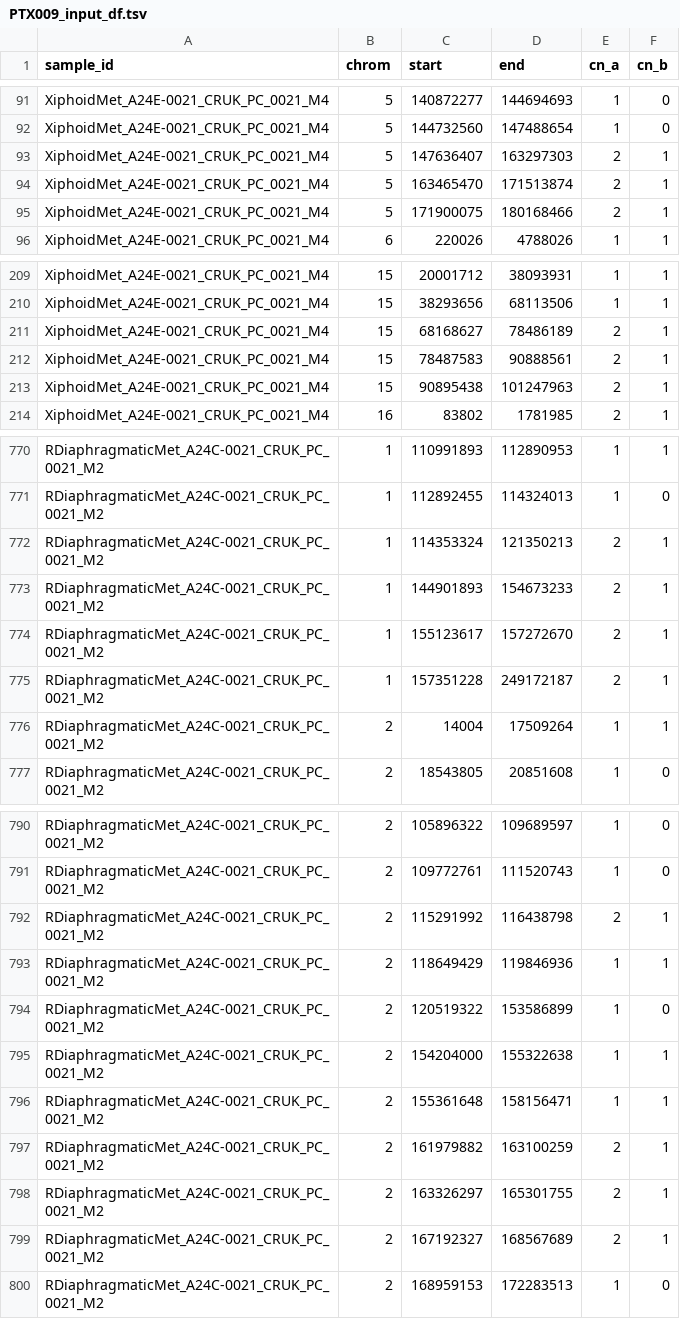
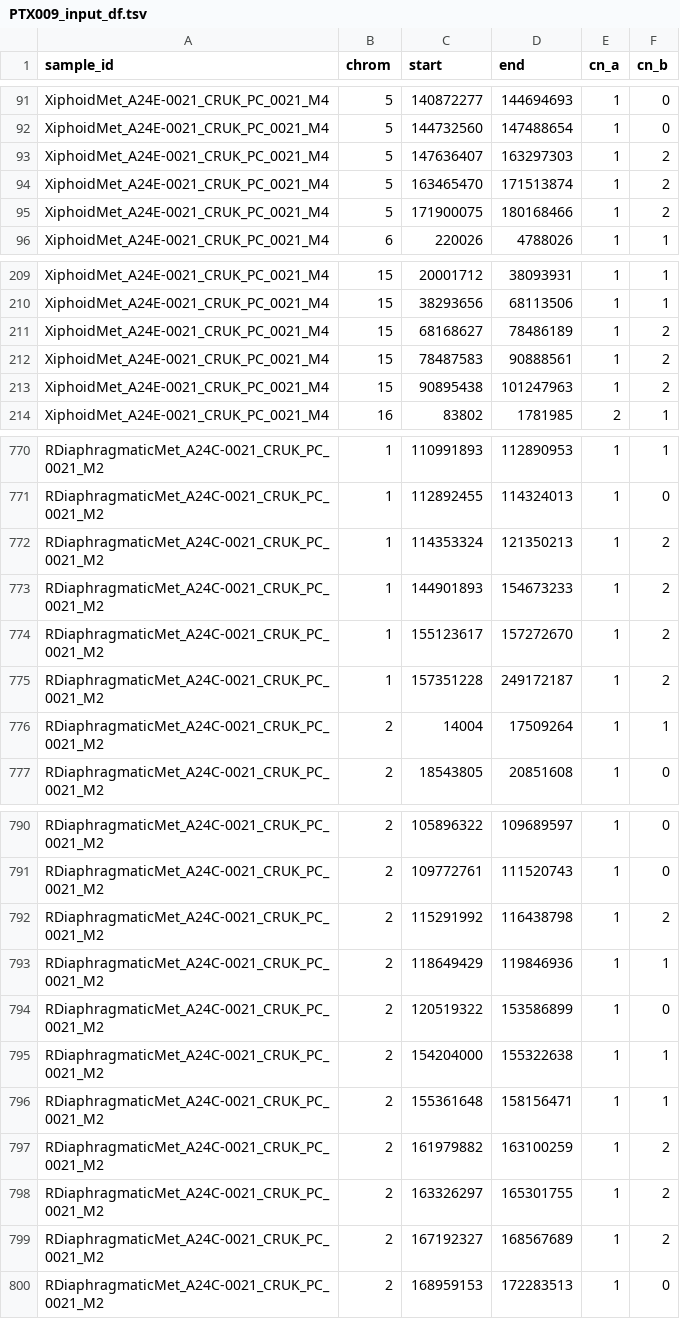
Before and after one commit to ICCB-Cologne/medicc2, a TSV file: examples/gundem_et_al_2015/PTX009_input_df.tsv, drawn as a sheet; only a part is shown, gaps mark what is left out; the diff covers the shown part only.

```diff
--- a/examples/gundem_et_al_2015/PTX009_input_df.tsv
+++ b/examples/gundem_et_al_2015/PTX009_input_df.tsv
@@ -92,5 +92,5 @@ XiphoidMet_A24E-0021_CRUK_PC_0021_M4	5	140872277	144694693	1	0
 XiphoidMet_A24E-0021_CRUK_PC_0021_M4	5	144732560	147488654	1	0
-XiphoidMet_A24E-0021_CRUK_PC_0021_M4	5	147636407	163297303	2	1
-XiphoidMet_A24E-0021_CRUK_PC_0021_M4	5	163465470	171513874	2	1
-XiphoidMet_A24E-0021_CRUK_PC_0021_M4	5	171900075	180168466	2	1
+XiphoidMet_A24E-0021_CRUK_PC_0021_M4	5	147636407	163297303	1	2
+XiphoidMet_A24E-0021_CRUK_PC_0021_M4	5	163465470	171513874	1	2
+XiphoidMet_A24E-0021_CRUK_PC_0021_M4	5	171900075	180168466	1	2
 XiphoidMet_A24E-0021_CRUK_PC_0021_M4	6	220026	4788026	1	1
@@ -210,5 +210,5 @@ XiphoidMet_A24E-0021_CRUK_PC_0021_M4	15	20001712	38093931	1	1
 XiphoidMet_A24E-0021_CRUK_PC_0021_M4	15	38293656	68113506	1	1
-XiphoidMet_A24E-0021_CRUK_PC_0021_M4	15	68168627	78486189	2	1
-XiphoidMet_A24E-0021_CRUK_PC_0021_M4	15	78487583	90888561	2	1
-XiphoidMet_A24E-0021_CRUK_PC_0021_M4	15	90895438	101247963	2	1
+XiphoidMet_A24E-0021_CRUK_PC_0021_M4	15	68168627	78486189	1	2
+XiphoidMet_A24E-0021_CRUK_PC_0021_M4	15	78487583	90888561	1	2
+XiphoidMet_A24E-0021_CRUK_PC_0021_M4	15	90895438	101247963	1	2
 XiphoidMet_A24E-0021_CRUK_PC_0021_M4	16	83802	1781985	2	1
@@ -771,6 +771,6 @@ RDiaphragmaticMet_A24C-0021_CRUK_PC_0021_M2	1	110991893	112890953	1	1
 RDiaphragmaticMet_A24C-0021_CRUK_PC_0021_M2	1	112892455	114324013	1	0
-RDiaphragmaticMet_A24C-0021_CRUK_PC_0021_M2	1	114353324	121350213	2	1
-RDiaphragmaticMet_A24C-0021_CRUK_PC_0021_M2	1	144901893	154673233	2	1
-RDiaphragmaticMet_A24C-0021_CRUK_PC_0021_M2	1	155123617	157272670	2	1
-RDiaphragmaticMet_A24C-0021_CRUK_PC_0021_M2	1	157351228	249172187	2	1
+RDiaphragmaticMet_A24C-0021_CRUK_PC_0021_M2	1	114353324	121350213	1	2
+RDiaphragmaticMet_A24C-0021_CRUK_PC_0021_M2	1	144901893	154673233	1	2
+RDiaphragmaticMet_A24C-0021_CRUK_PC_0021_M2	1	155123617	157272670	1	2
+RDiaphragmaticMet_A24C-0021_CRUK_PC_0021_M2	1	157351228	249172187	1	2
 RDiaphragmaticMet_A24C-0021_CRUK_PC_0021_M2	2	14004	17509264	1	1
@@ -791,3 +791,3 @@ RDiaphragmaticMet_A24C-0021_CRUK_PC_0021_M2	2	105896322	109689597	1	0
 RDiaphragmaticMet_A24C-0021_CRUK_PC_0021_M2	2	109772761	111520743	1	0
-RDiaphragmaticMet_A24C-0021_CRUK_PC_0021_M2	2	115291992	116438798	2	1
+RDiaphragmaticMet_A24C-0021_CRUK_PC_0021_M2	2	115291992	116438798	1	2
 RDiaphragmaticMet_A24C-0021_CRUK_PC_0021_M2	2	118649429	119846936	1	1
@@ -796,5 +796,5 @@ RDiaphragmaticMet_A24C-0021_CRUK_PC_0021_M2	2	154204000	155322638	1	1
 RDiaphragmaticMet_A24C-0021_CRUK_PC_0021_M2	2	155361648	158156471	1	1
-RDiaphragmaticMet_A24C-0021_CRUK_PC_0021_M2	2	161979882	163100259	2	1
-RDiaphragmaticMet_A24C-0021_CRUK_PC_0021_M2	2	163326297	165301755	2	1
-RDiaphragmaticMet_A24C-0021_CRUK_PC_0021_M2	2	167192327	168567689	2	1
+RDiaphragmaticMet_A24C-0021_CRUK_PC_0021_M2	2	161979882	163100259	1	2
+RDiaphragmaticMet_A24C-0021_CRUK_PC_0021_M2	2	163326297	165301755	1	2
+RDiaphragmaticMet_A24C-0021_CRUK_PC_0021_M2	2	167192327	168567689	1	2
 RDiaphragmaticMet_A24C-0021_CRUK_PC_0021_M2	2	168959153	172283513	1	0
```
Also changed, not shown: 142 edited cells elsewhere in this file, examples/gundem_et_al_2015/PTX004_input_df.tsv, examples/gundem_et_al_2015/PTX005_input_df.tsv, 27 other files.
